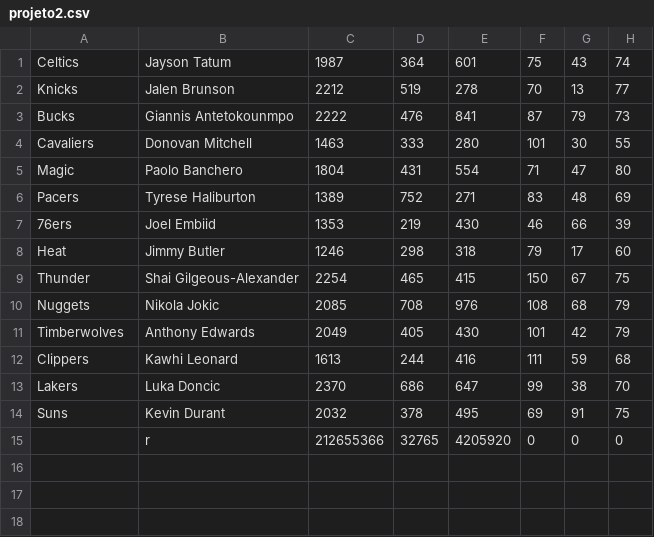
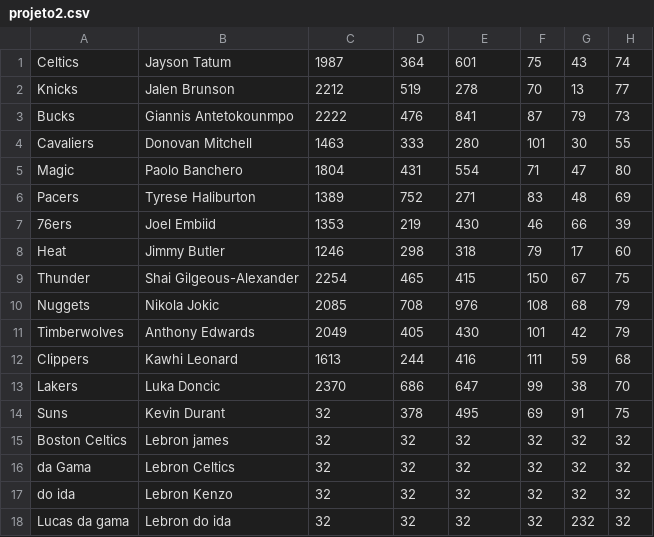
Before and after one commit to juniobiel/usf_projeto_programacao_estruturada_struct, a CSV file: codigo_fonte/projeto2.csv, drawn as a sheet.

```diff
--- a/codigo_fonte/projeto2.csv
+++ b/codigo_fonte/projeto2.csv
@@ -13,3 +13,6 @@ Clippers;Kawhi Leonard;1613;244;416;111;59;68
 Lakers;Luka Doncic;2370;686;647;99;38;70
-Suns;Kevin Durant;2032;378;495;69;91;75
-;r;212655366;32765;4205920;0;0;0
+Suns;Kevin Durant;32;378;495;69;91;75
+Boston Celtics;Lebron james;32;32;32;32;32;32
+ da Gama;Lebron Celtics;32;32;32;32;32;32
+ do ida;Lebron Kenzo;32;32;32;32;32;32
+Lucas da gama;Lebron do ida;32;32;32;32;232;32
```
Also changed, not shown: 3 other files.
